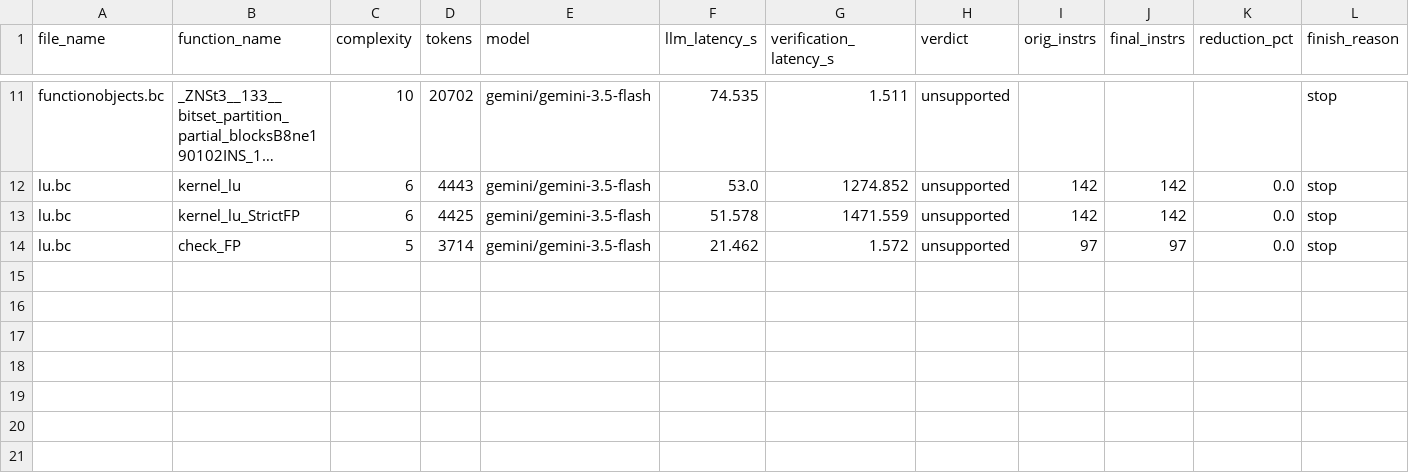
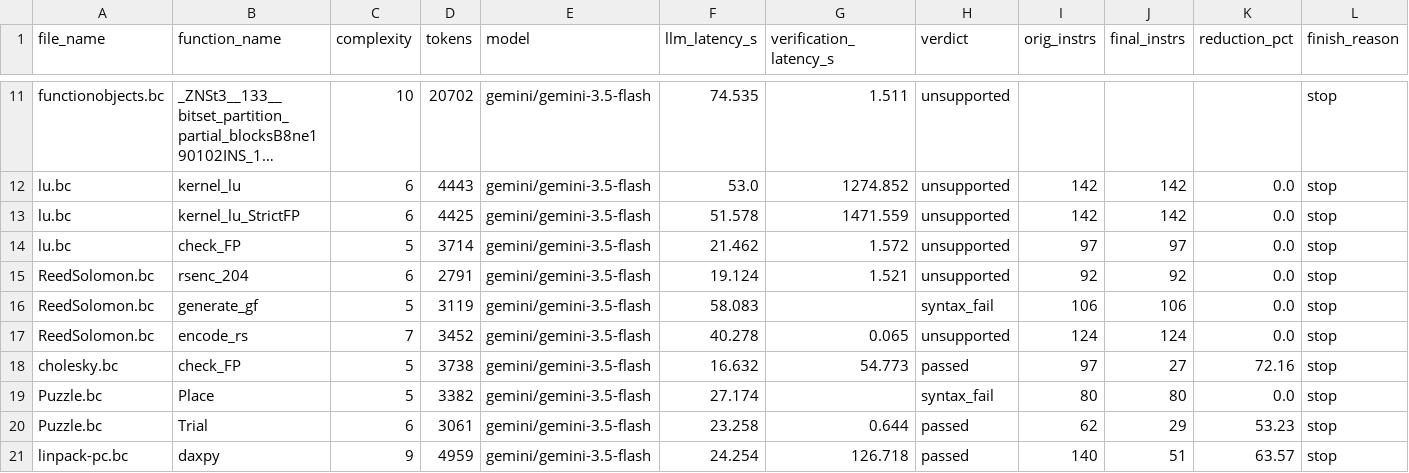
Before and after one commit to GirishRawat/context-window-splitter, a CSV file: gemini_batch5_results.csv, drawn as a sheet; only a part is shown, gaps mark what is left out; long unchanged cells end in …; rows hold the shown columns only; the diff names each change by its address in the sheet, - before the commit and + after, or states it on an @@ line.

Commit message:
Checkpoint eval results: batch5 complete, 4 wins (check_FP 72.16%, Trial 53.23%, daxpy 63.57%, +1 unknown%)

```diff
--- a/gemini_batch5_results.csv
+++ b/gemini_batch5_results.csv
+row 15: ReedSolomon.bc | rsenc_204 | 6 | 2791 | gemini/gemini-3.5-flash | 19.124 | 1.521 | unsupported | 92 | 92 | 0.0 | stop
+row 16: ReedSolomon.bc | generate_gf | 5 | 3119 | gemini/gemini-3.5-flash | 58.083 |  | syntax_fail | 106 | 106 | 0.0 | stop
+row 17: ReedSolomon.bc | encode_rs | 7 | 3452 | gemini/gemini-3.5-flash | 40.278 | 0.065 | unsupported | 124 | 124 | 0.0 | stop
+row 18: cholesky.bc | check_FP | 5 | 3738 | gemini/gemini-3.5-flash | 16.632 | 54.773 | passed | 97 | 27 | 72.16 | stop
+row 19: Puzzle.bc | Place | 5 | 3382 | gemini/gemini-3.5-flash | 27.174 |  | syntax_fail | 80 | 80 | 0.0 | stop
+row 20: Puzzle.bc | Trial | 6 | 3061 | gemini/gemini-3.5-flash | 23.258 | 0.644 | passed | 62 | 29 | 53.23 | stop
+row 21: linpack-pc.bc | daxpy | 9 | 4959 | gemini/gemini-3.5-flash | 24.254 | 126.718 | passed | 140 | 51 | 63.57 | stop
```
